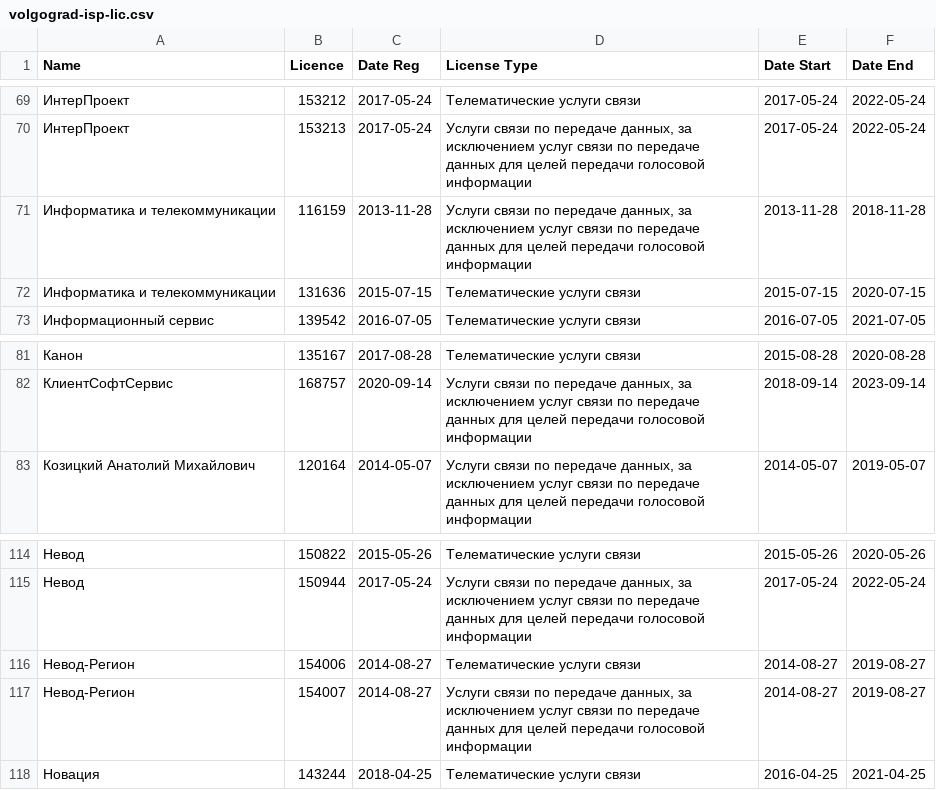
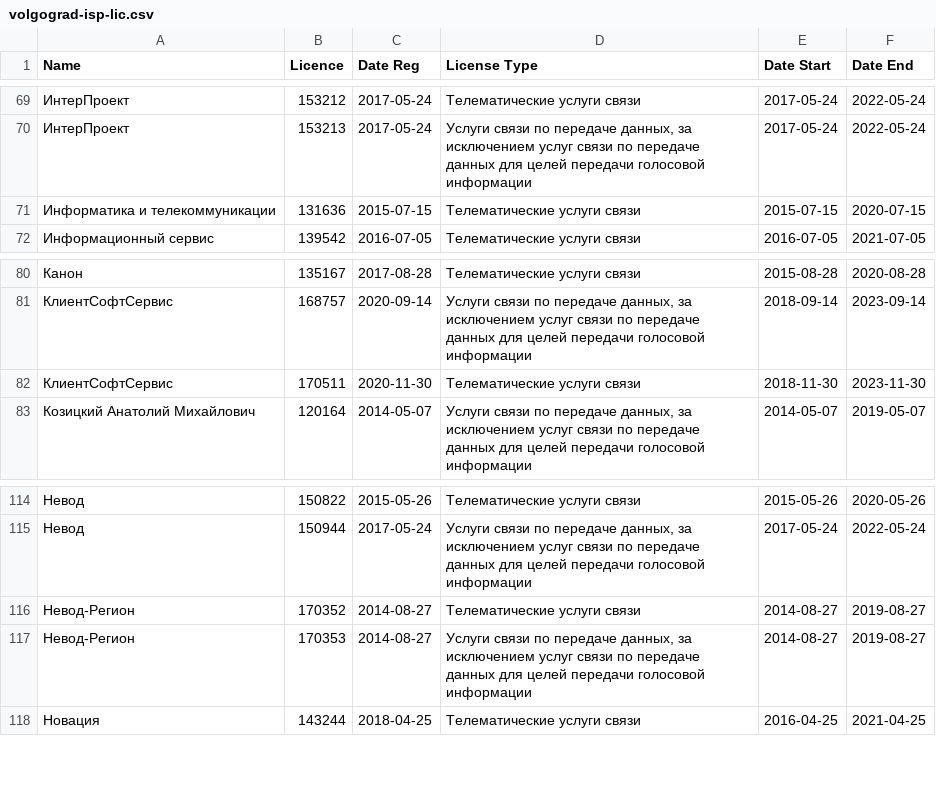
Before and after one commit to Urlandi/rkn-opendata-vlg, a CSV file: volgograd-isp-lic.csv, drawn as a sheet; only a part is shown, gaps mark what is left out.

```diff
--- a/volgograd-isp-lic.csv
+++ b/volgograd-isp-lic.csv
@@ -70,3 +70,2 @@ Name,Licence,Date Reg,License Type,Date Start,Date End
 "ИнтерПроект",153213,2017-05-24,"Услуги связи по передаче данных, за исключением услуг связи по передаче данных для целей передачи голосовой информации",2017-05-24,2022-05-24
-"Информатика и телекоммуникации",116159,2013-11-28,"Услуги связи по передаче данных, за исключением услуг связи по передаче данных для целей передачи голосовой информации",2013-11-28,2018-11-28
 "Информатика и телекоммуникации",131636,2015-07-15,"Телематические услуги связи",2015-07-15,2020-07-15
@@ -82,2 +81,3 @@ Name,Licence,Date Reg,License Type,Date Start,Date End
 "КлиентСофтСервис",168757,2020-09-14,"Услуги связи по передаче данных, за исключением услуг связи по передаче данных для целей передачи голосовой информации",2018-09-14,2023-09-14
+"КлиентСофтСервис",170511,2020-11-30,"Телематические услуги связи",2018-11-30,2023-11-30
 "Козицкий Анатолий Михайлович",120164,2014-05-07,"Услуги связи по передаче данных, за исключением услуг связи по передаче данных для целей передачи голосовой информации",2014-05-07,2019-05-07
@@ -115,4 +115,4 @@ Name,Licence,Date Reg,License Type,Date Start,Date End
 "Невод",150944,2017-05-24,"Услуги связи по передаче данных, за исключением услуг связи по передаче данных для целей передачи голосовой информации",2017-05-24,2022-05-24
-"Невод-Регион",154006,2014-08-27,"Телематические услуги связи",2014-08-27,2019-08-27
-"Невод-Регион",154007,2014-08-27,"Услуги связи по передаче данных, за исключением услуг связи по передаче данных для целей передачи голосовой информации",2014-08-27,2019-08-27
+"Невод-Регион",170352,2014-08-27,"Телематические услуги связи",2014-08-27,2019-08-27
+"Невод-Регион",170353,2014-08-27,"Услуги связи по передаче данных, за исключением услуг связи по передаче данных для целей передачи голосовой информации",2014-08-27,2019-08-27
 "Новация",143244,2018-04-25,"Телематические услуги связи",2016-04-25,2021-04-25
```
Also changed, not shown: 1 other file.
